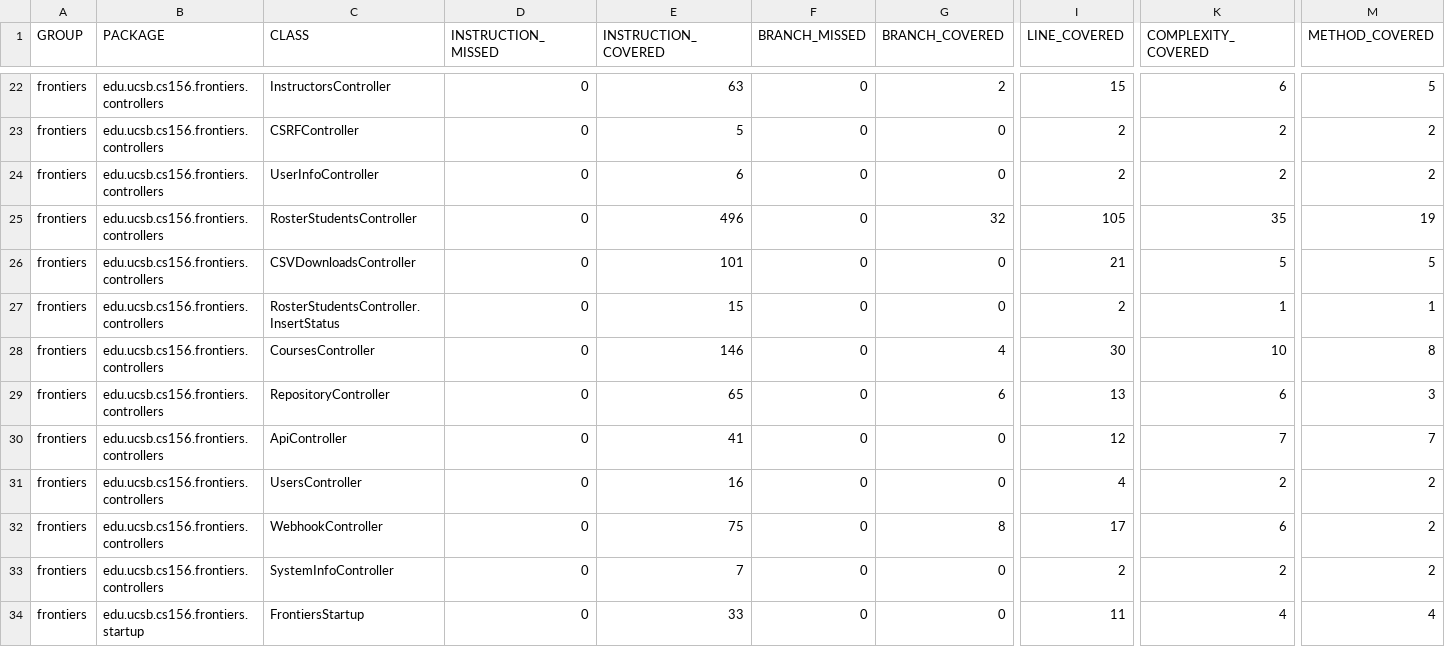
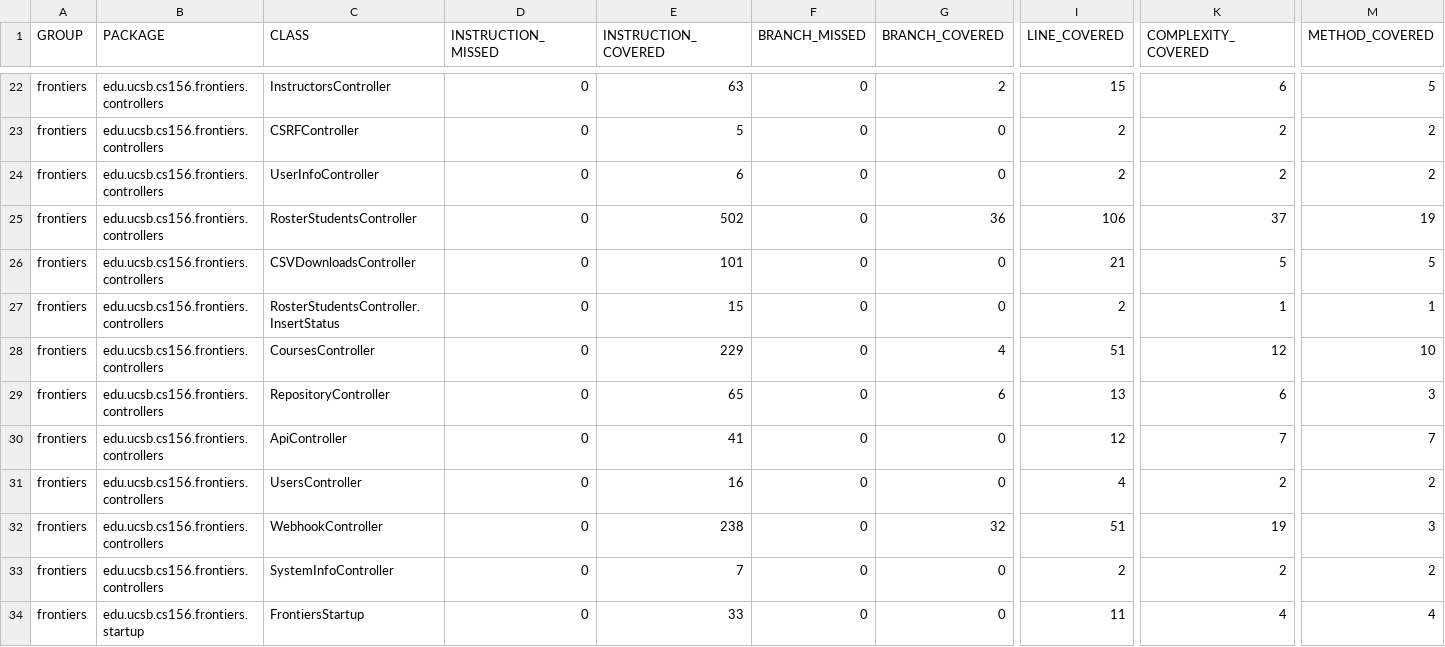
Before and after one commit to ucsb-cs156-s25/proj-frontiers-s25-07, a CSV file: prs/56/jacoco/jacoco.csv, drawn as a sheet; only a part is shown, gaps mark what is left out; the diff names each change by its address in the sheet, - before the commit and + after, or states it on an @@ line.

```diff
--- a/prs/56/jacoco/jacoco.csv
+++ b/prs/56/jacoco/jacoco.csv
-E25 (INSTRUCTION_COVERED): 496
+E25 (INSTRUCTION_COVERED): 502
-G25 (BRANCH_COVERED): 32
+G25 (BRANCH_COVERED): 36
-I25 (LINE_COVERED): 105
+I25 (LINE_COVERED): 106
-K25 (COMPLEXITY_COVERED): 35
+K25 (COMPLEXITY_COVERED): 37
-E28 (INSTRUCTION_COVERED): 146
+E28 (INSTRUCTION_COVERED): 229
-I28 (LINE_COVERED): 30
+I28 (LINE_COVERED): 51
-K28 (COMPLEXITY_COVERED): 10
+K28 (COMPLEXITY_COVERED): 12
-M28 (METHOD_COVERED): 8
+M28 (METHOD_COVERED): 10
-E32 (INSTRUCTION_COVERED): 75
+E32 (INSTRUCTION_COVERED): 238
-G32 (BRANCH_COVERED): 8
+G32 (BRANCH_COVERED): 32
-I32 (LINE_COVERED): 17
+I32 (LINE_COVERED): 51
-K32 (COMPLEXITY_COVERED): 6
+K32 (COMPLEXITY_COVERED): 19
-M32 (METHOD_COVERED): 2
+M32 (METHOD_COVERED): 3
```
Also changed, not shown: 11 other files.
